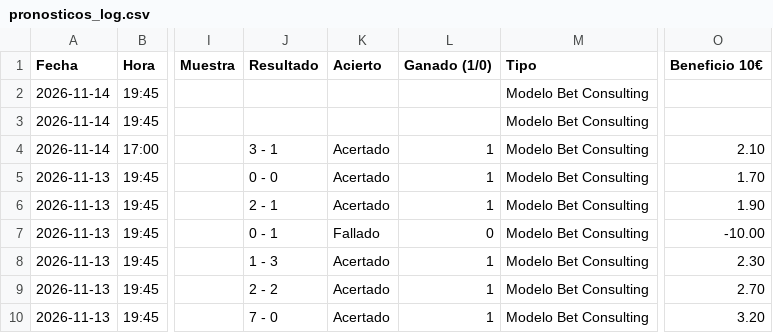
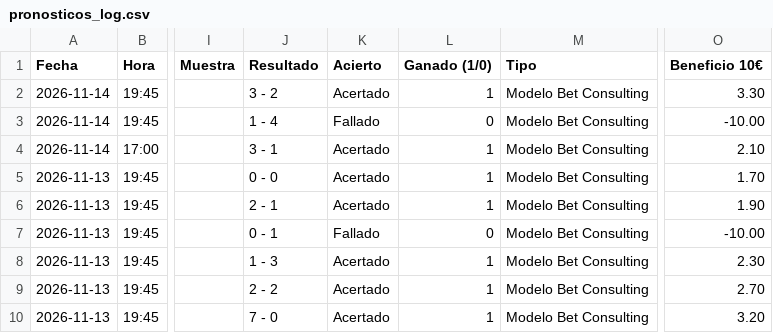
Before and after one commit to angelo4848/angelo-analytics, a CSV file: data/pronosticos_log.csv, drawn as a sheet; only a part is shown, gaps mark what is left out; the diff names each change by its address in the sheet, - before the commit and + after, or states it on an @@ line.

```diff
--- a/data/pronosticos_log.csv
+++ b/data/pronosticos_log.csv
-J2 (Resultado): (empty)
+J2 (Resultado): 3 - 2
-K2 (Acierto): (empty)
+K2 (Acierto): Acertado
-L2 (Ganado (1/0)): (empty)
+L2 (Ganado (1/0)): 1
-O2 (Beneficio 10€): (empty)
+O2 (Beneficio 10€): 3.30
-J3 (Resultado): (empty)
+J3 (Resultado): 1 - 4
-K3 (Acierto): (empty)
+K3 (Acierto): Fallado
-L3 (Ganado (1/0)): (empty)
+L3 (Ganado (1/0)): 0
-O3 (Beneficio 10€): (empty)
+O3 (Beneficio 10€): -10.00
```
Also changed, not shown: app.csv, data/tab_corners.csv, 6 other files.
